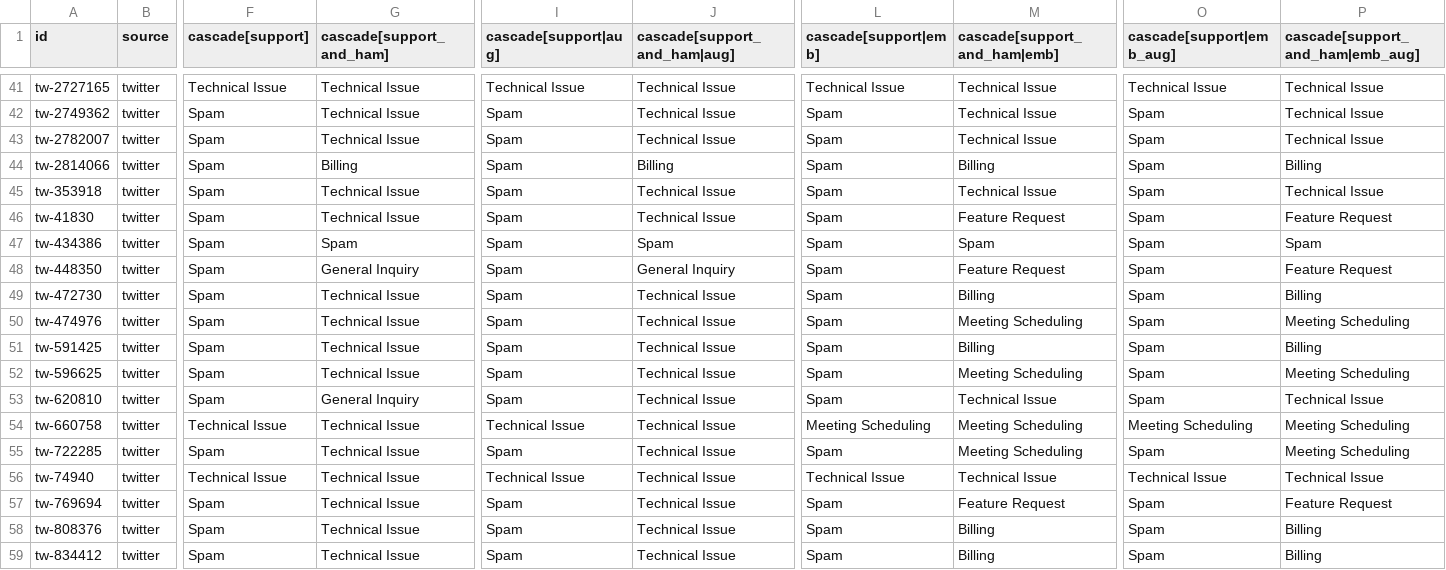
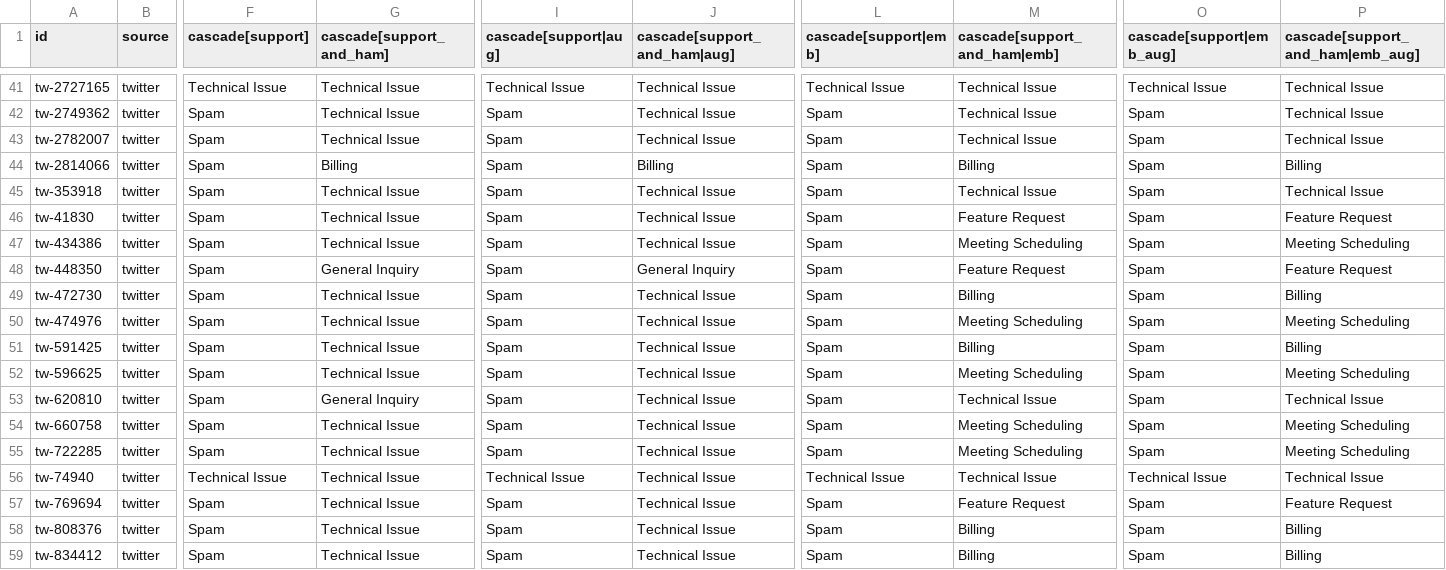
Before and after one commit to RishabhWDB/GroundedTriage, a CSV file: results/ood/dev/predictions.csv, drawn as a sheet; only a part is shown, gaps mark what is left out; the diff covers the shown part only; the diff names each change by its address in the sheet, - before the commit and + after, or states it on an @@ line.

```diff
--- a/results/ood/dev/predictions.csv
+++ b/results/ood/dev/predictions.csv
-G47 (cascade[support_and_ham]): Spam
+G47 (cascade[support_and_ham]): Technical Issue
-J47 (cascade[support_and_ham|aug]): Spam
+J47 (cascade[support_and_ham|aug]): Technical Issue
-M47 (cascade[support_and_ham|emb]): Spam
+M47 (cascade[support_and_ham|emb]): Meeting Scheduling
-P47 (cascade[support_and_ham|emb_aug]): Spam
+P47 (cascade[support_and_ham|emb_aug]): Meeting Scheduling
-F54 (cascade[support]): Technical Issue
+F54 (cascade[support]): Spam
-I54 (cascade[support|aug]): Technical Issue
+I54 (cascade[support|aug]): Spam
-L54 (cascade[support|emb]): Meeting Scheduling
+L54 (cascade[support|emb]): Spam
-O54 (cascade[support|emb_aug]): Meeting Scheduling
+O54 (cascade[support|emb_aug]): Spam
```
Also changed, not shown: 36 edited cells elsewhere in this file, 9 other files.
